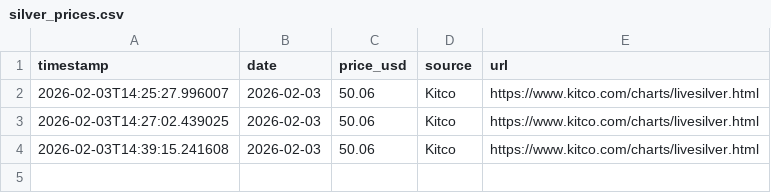
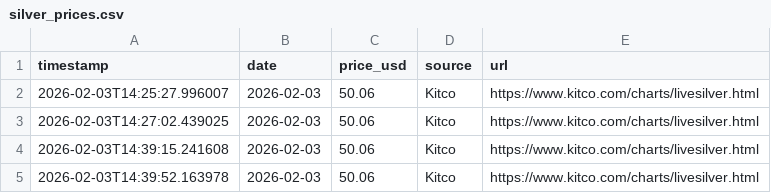
Before and after one commit to fli-rpx/silver-price-data, a CSV file: data/silver_prices.csv, drawn as a sheet.

Commit message:
Update silver price - 2026-02-03 14:39

```diff
--- a/data/silver_prices.csv
+++ b/data/silver_prices.csv
@@ -4 +4,2 @@ timestamp,date,price_usd,source,url
 2026-02-03T14:39:15.241608,2026-02-03,50.06,Kitco,https://www.kitco.com/charts/livesilver.html
+2026-02-03T14:39:52.163978,2026-02-03,50.06,Kitco,https://www.kitco.com/charts/livesilver.html
```
